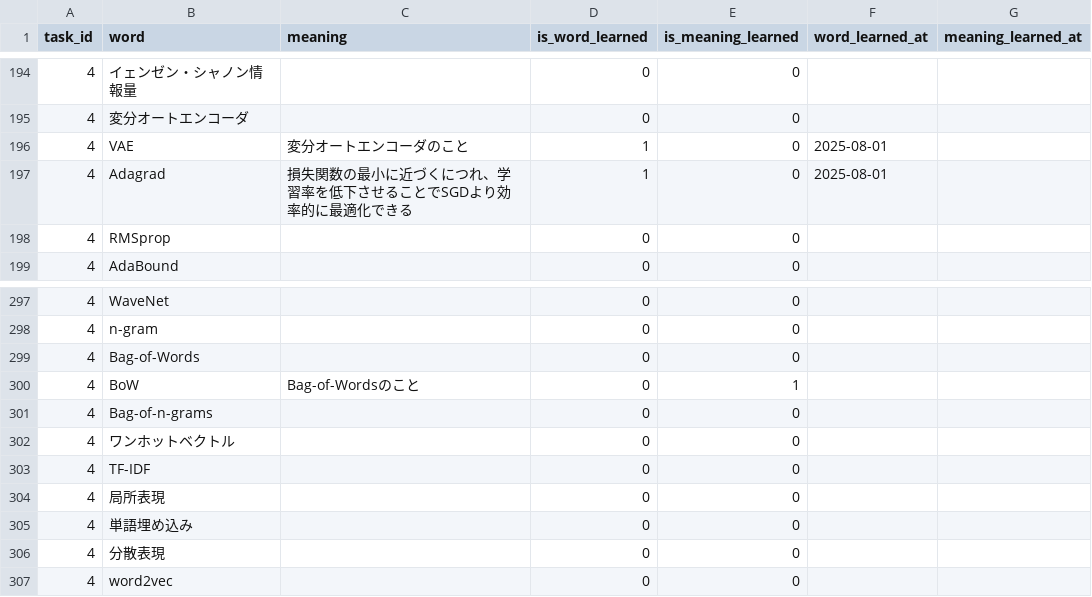
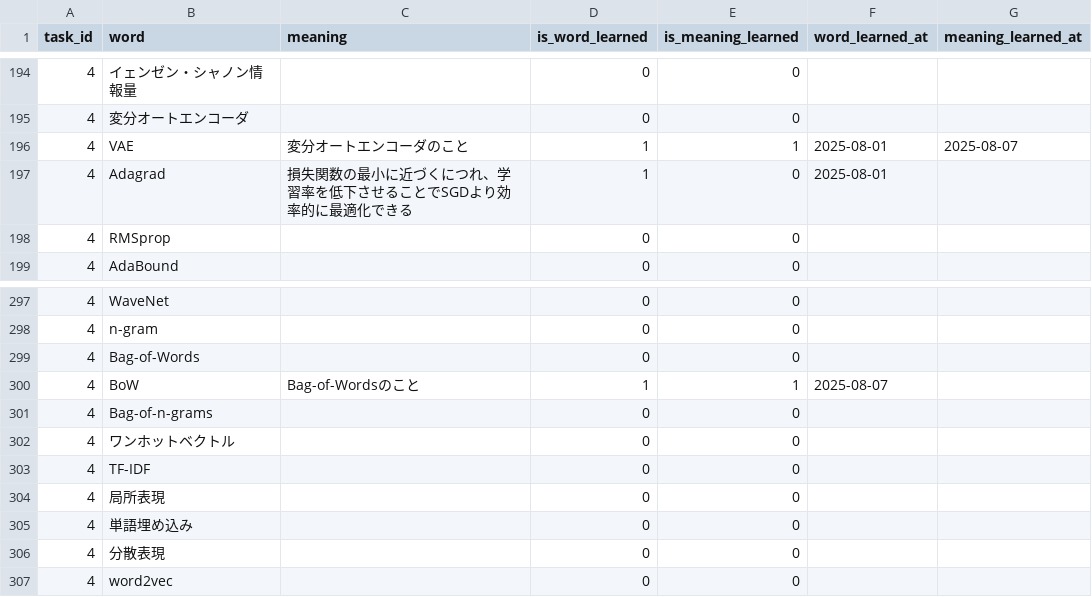
Before and after one commit to MikiKumagai/progress_management, a CSV file: db/export_wordbook_entries.csv, drawn as a sheet; only a part is shown, gaps mark what is left out.

Commit message:
update data

```diff
--- a/db/export_wordbook_entries.csv
+++ b/db/export_wordbook_entries.csv
@@ -195,3 +195,3 @@ task_id,word,meaning,is_word_learned,is_meaning_learned,word_learned_at,meaning_
 4,変分オートエンコーダ,,0,0,,
-4,VAE,変分オートエンコーダのこと,1,0,2025-08-01,
+4,VAE,変分オートエンコーダのこと,1,1,2025-08-01,2025-08-07
 4,Adagrad,損失関数の最小に近づくにつれ、学習率を低下させることでSGDより効率的に最適化できる,1,0,2025-08-01,
@@ -299,3 +299,3 @@ task_id,word,meaning,is_word_learned,is_meaning_learned,word_learned_at,meaning_
 4,Bag-of-Words,,0,0,,
-4,BoW,Bag-of-Wordsのこと,0,1,,
+4,BoW,Bag-of-Wordsのこと,1,1,2025-08-07,
 4,Bag-of-n-grams,,0,0,,
```
Also changed, not shown: db/export_tasks.csv, db/progresses.csv, 2 other files.
